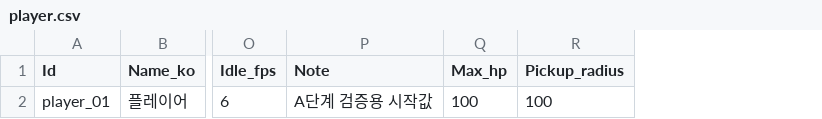
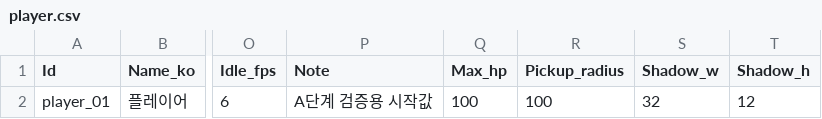
Before and after one commit to MoongTaeng-I/aigame, a CSV file: data/player.csv, drawn as a sheet; only a part is shown, gaps mark what is left out; the diff names each change by its address in the sheet, - before the commit and + after, or states it on an @@ line.

```diff
--- a/data/player.csv
+++ b/data/player.csv
+column S (Shadow_w), row 2: 32
+column T (Shadow_h), row 2: 12
```
Also changed, not shown: data/shadow.csv, 24 other files.
